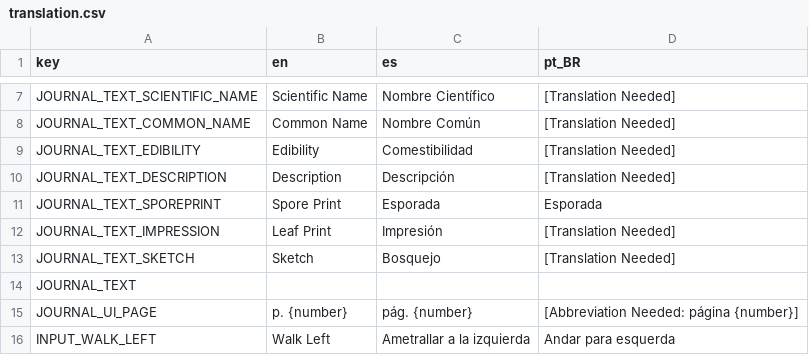
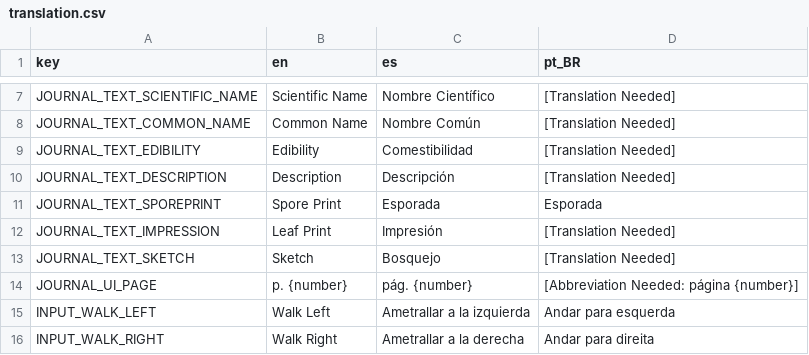
Before and after one commit to Taza-Studio/BotanistOnBoard, a CSV file: translation/translation.csv, drawn as a sheet; only a part is shown, gaps mark what is left out; the shorter side is filled out with more unchanged rows; the diff names each change by its address in the sheet, - before the commit and + after, or states it on an @@ line.

Commit message:
Fixed typo in localization files

```diff
--- a/translation/translation.csv
+++ b/translation/translation.csv
-row 14: JOURNAL_TEXT
```
Also changed, not shown: 3 other files.
